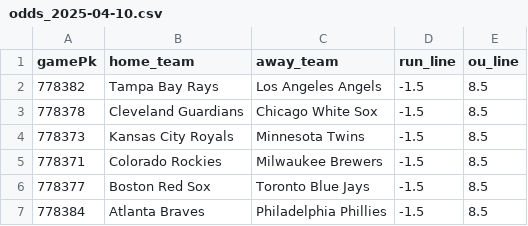
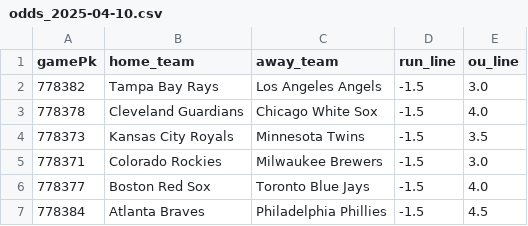
Before and after one commit to radgator13/mlb_model_v3, a CSV file: odds_2025-04-10.csv, drawn as a sheet.

```diff
--- a/odds_2025-04-10.csv
+++ b/odds_2025-04-10.csv
@@ -1,7 +1,7 @@
 gamePk,home_team,away_team,run_line,ou_line
-778382,Tampa Bay Rays,Los Angeles Angels,-1.5,8.5
-778378,Cleveland Guardians,Chicago White Sox,-1.5,8.5
-778373,Kansas City Royals,Minnesota Twins,-1.5,8.5
-778371,Colorado Rockies,Milwaukee Brewers,-1.5,8.5
-778377,Boston Red Sox,Toronto Blue Jays,-1.5,8.5
-778384,Atlanta Braves,Philadelphia Phillies,-1.5,8.5
+778382,Tampa Bay Rays,Los Angeles Angels,-1.5,3.0
+778378,Cleveland Guardians,Chicago White Sox,-1.5,4.0
+778373,Kansas City Royals,Minnesota Twins,-1.5,3.5
+778371,Colorado Rockies,Milwaukee Brewers,-1.5,3.0
+778377,Boston Red Sox,Toronto Blue Jays,-1.5,4.0
+778384,Atlanta Braves,Philadelphia Phillies,-1.5,4.5
```
Also changed, not shown: prediction_results.csv, predictions/predictions_2025-04-10.csv.
